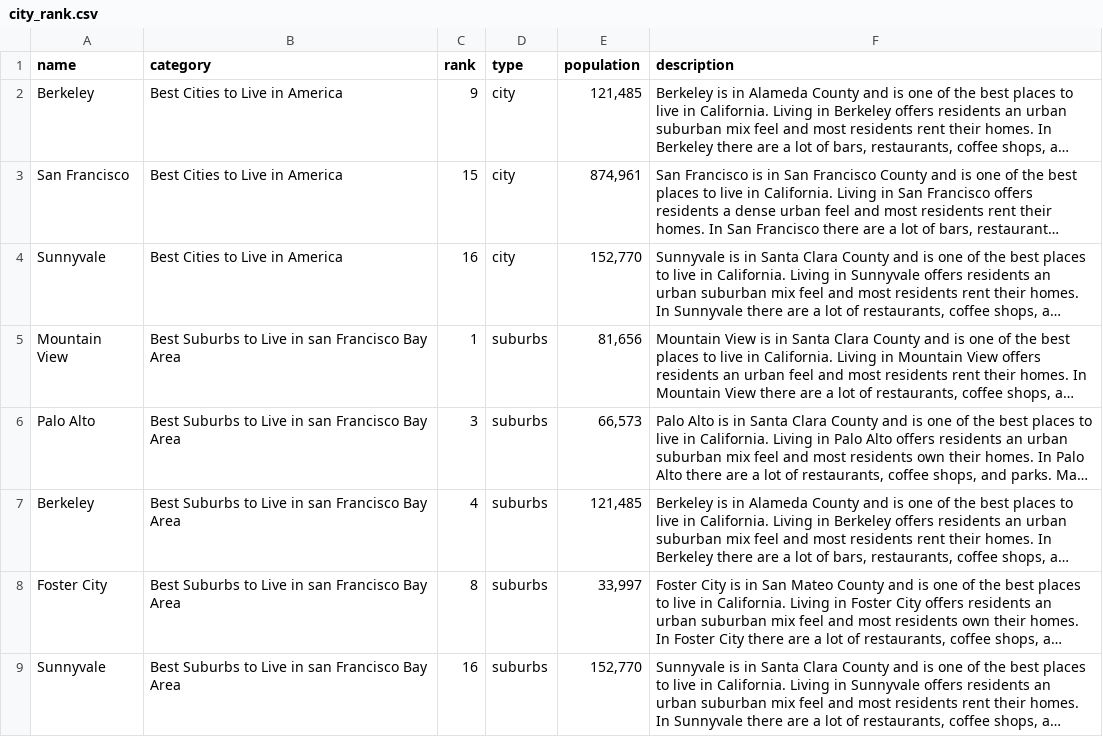
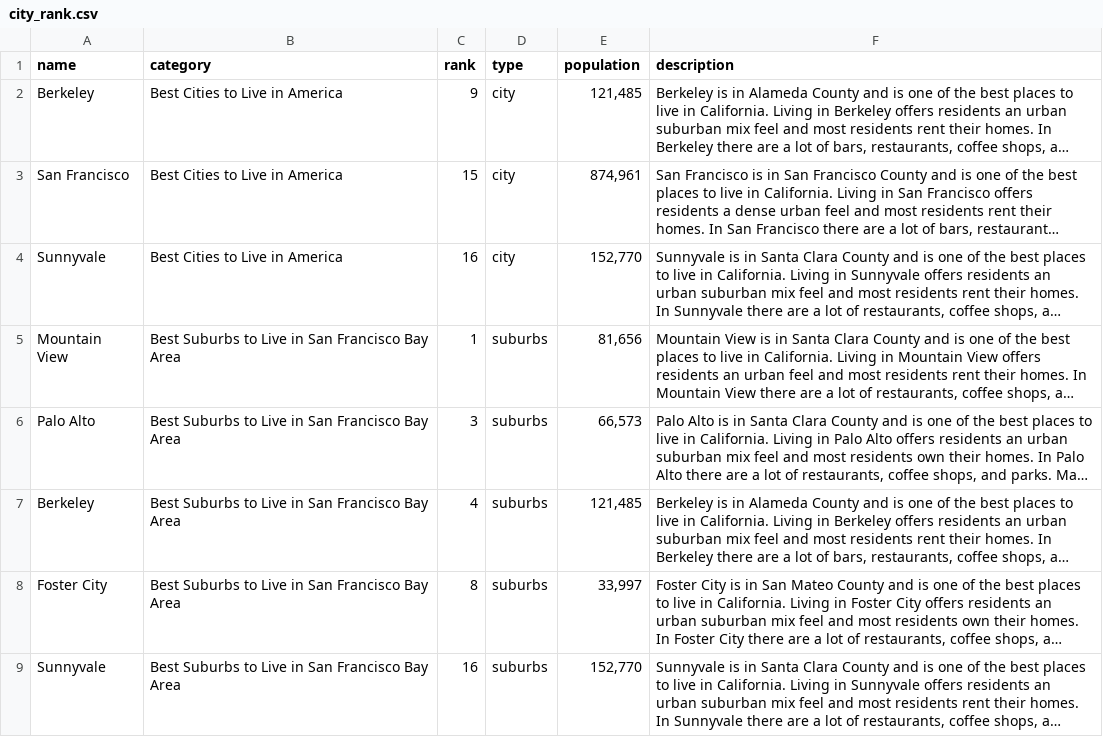
Before and after one commit to eggchul/HousingInBayArea, a CSV file: city_rank.csv, drawn as a sheet; long unchanged cells end in …; the diff names each change by its address in the sheet, - before the commit and + after, or states it on an @@ line.

```diff
--- a/city_rank.csv
+++ b/city_rank.csv
-B5:B9 (category): …Live in san Francisco Bay…
+B5:B9 (category): …Live in San Francisco Bay…
```
Also changed, not shown: 4 other files.
